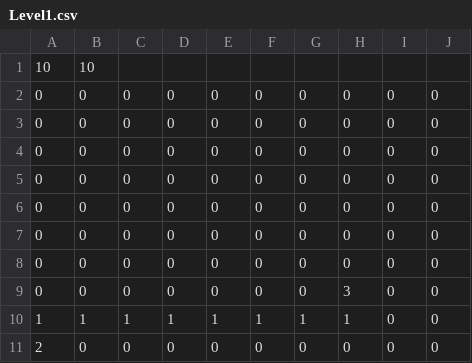
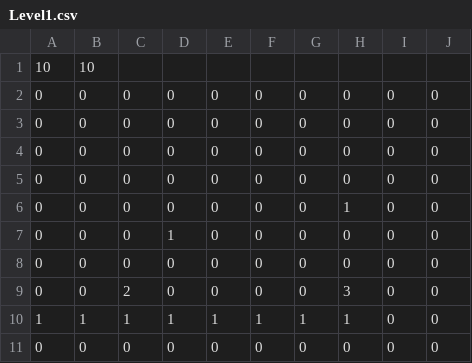
Before and after one commit to greatgucci/182-Object-Oriented, a CSV file: MapEditor/MapEditor/Level1.csv, drawn as a sheet; removed rows and columns are numbered as before the commit, all else as after; the diff names each change by its address in the sheet, - before the commit and + after, or states it on an @@ line.

Commit message:
MapEditor
1.0.1v
대부분의 오류 수정
에디팅시 파란색 추가
파일출력 오류 수정
파일 에디팅 완료시 그 자리에 state가 남는 것 수정
파일 에디팅 시작시 시작 자리 state가 날라가는 것 수정

```diff
--- a/MapEditor/MapEditor/Level1.csv
+++ b/MapEditor/MapEditor/Level1.csv
+row 6: 0 | 0 | 0 | 0 | 0 | 0 | 0 | 1 | 0 | 0
+row 7: 0 | 0 | 0 | 1 | 0 | 0 | 0 | 0 | 0 | 0
+row 9: 0 | 0 | 2 | 0 | 0 | 0 | 0 | 3 | 0 | 0
-row 8: 0 | 0 | 0 | 0 | 0 | 0 | 0 | 0 | 0 | 0
-row 9: 0 | 0 | 0 | 0 | 0 | 0 | 0 | 3 | 0 | 0
-row 11: 2 | 0 | 0 | 0 | 0 | 0 | 0 | 0 | 0 | 0
```
Also changed, not shown: 5 other files.
